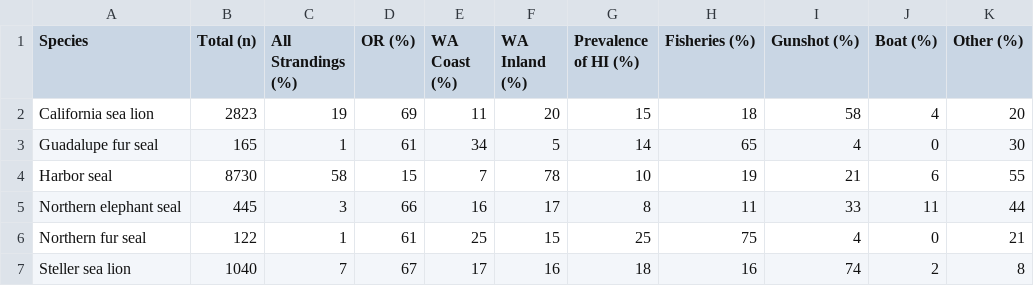
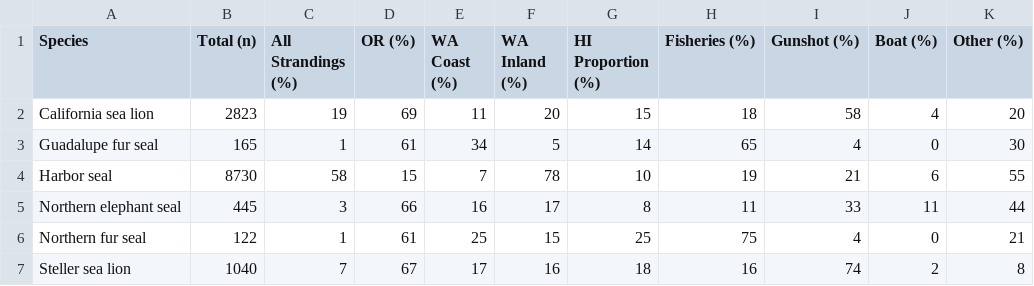
Before and after one commit to amandawarlick/strandings, a CSV file: Figures/species_HI_prop_table.csv, drawn as a sheet.

```diff
--- a/Figures/species_HI_prop_table.csv
+++ b/Figures/species_HI_prop_table.csv
@@ -1,2 +1,2 @@
-"Species","Total (n)","All Strandings (%)","OR (%)","WA Coast (%)","WA Inland (%)","Prevalence of HI (%)","Fisheries (%)","Gunshot (%)","Boat (%)","Other (%)"
+"Species","Total (n)","All Strandings (%)","OR (%)","WA Coast (%)","WA Inland (%)","HI Proportion (%)","Fisheries (%)","Gunshot (%)","Boat (%)","Other (%)"
 "California sea lion",2823,19,69,11,20,15,18,58,4,20
```
Also changed, not shown: Figures/age_sex_composition_table.csv, Figures/species_age_sex_composition.csv, 35 other files.
